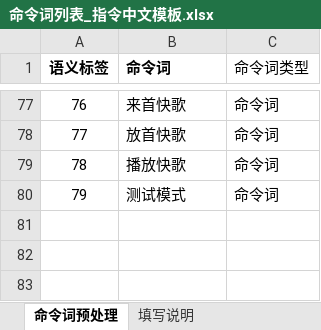
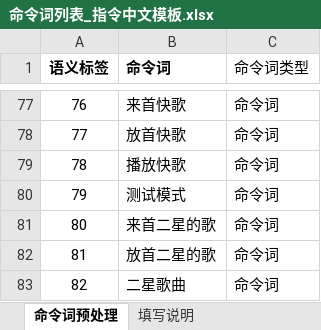
Before and after one commit to chinaysd/test_linux, an Excel workbook: 命令词列表_指令中文模板.xlsx, sheet 命令词预处理, drawn as a sheet; only a part is shown, gaps mark what is left out; values as stored, in another font and other column widths than the file's, no borders; the diff names each change by its address in the sheet, - before the commit and + after, or states it on an @@ line.

Commit message:
updata

```diff
--- a/命令词列表_指令中文模板.xlsx (sheet 命令词预处理)
+++ b/命令词列表_指令中文模板.xlsx (sheet 命令词预处理)
+row 81: 80 | 来首二星的歌 | 命令词
+row 82: 81 | 放首二星的歌 | 命令词
+row 83: 82 | 二星歌曲 | 命令词
```
